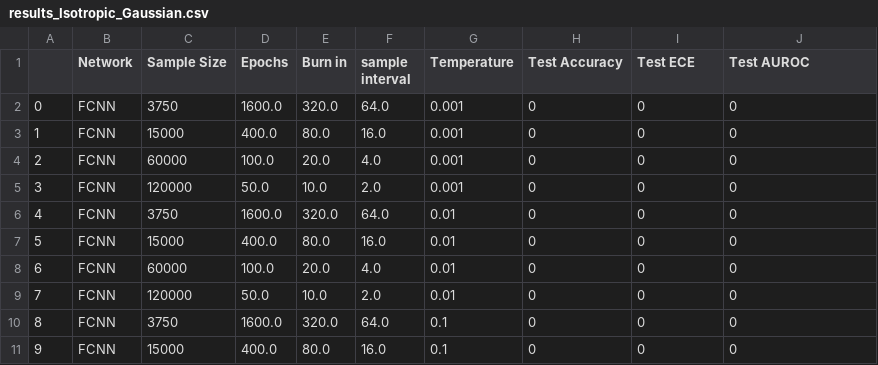
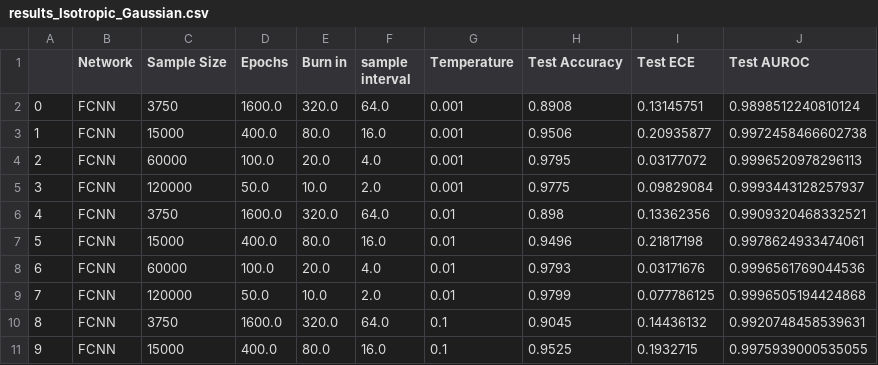
Before and after one commit to damjan7/deep_learning_project, a CSV file: results/results_Isotropic_Gaussian.csv, drawn as a sheet; only a part is shown; the diff covers the shown part only; the diff names each change by its address in the sheet, - before the commit and + after, or states it on an @@ line.

Commit message:
first results and updated run file

```diff
--- a/results/results_Isotropic_Gaussian.csv
+++ b/results/results_Isotropic_Gaussian.csv
-H2 (Test Accuracy): 0
+H2 (Test Accuracy): 0.8908
-I2 (Test ECE): 0
+I2 (Test ECE): 0.13145751
-J2 (Test AUROC): 0
+J2 (Test AUROC): 0.9898512240810124
-H3 (Test Accuracy): 0
+H3 (Test Accuracy): 0.9506
-I3 (Test ECE): 0
+I3 (Test ECE): 0.20935877
-J3 (Test AUROC): 0
+J3 (Test AUROC): 0.9972458466602738
-H4 (Test Accuracy): 0
+H4 (Test Accuracy): 0.9795
-I4 (Test ECE): 0
+I4 (Test ECE): 0.03177072
-J4 (Test AUROC): 0
+J4 (Test AUROC): 0.9996520978296113
-H5 (Test Accuracy): 0
+H5 (Test Accuracy): 0.9775
-I5 (Test ECE): 0
+I5 (Test ECE): 0.09829084
-J5 (Test AUROC): 0
+J5 (Test AUROC): 0.9993443128257937
-H6 (Test Accuracy): 0
+H6 (Test Accuracy): 0.898
-I6 (Test ECE): 0
+I6 (Test ECE): 0.13362356
-J6 (Test AUROC): 0
+J6 (Test AUROC): 0.9909320468332521
-H7 (Test Accuracy): 0
+H7 (Test Accuracy): 0.9496
-I7 (Test ECE): 0
+I7 (Test ECE): 0.21817198
-J7 (Test AUROC): 0
+J7 (Test AUROC): 0.9978624933474061
-H8 (Test Accuracy): 0
+H8 (Test Accuracy): 0.9793
-I8 (Test ECE): 0
+I8 (Test ECE): 0.03171676
-J8 (Test AUROC): 0
+J8 (Test AUROC): 0.9996561769044536
-H9 (Test Accuracy): 0
+H9 (Test Accuracy): 0.9799
-I9 (Test ECE): 0
+I9 (Test ECE): 0.077786125
-J9 (Test AUROC): 0
+J9 (Test AUROC): 0.9996505194424868
-H10 (Test Accuracy): 0
+H10 (Test Accuracy): 0.9045
-I10 (Test ECE): 0
+I10 (Test ECE): 0.14436132
-J10 (Test AUROC): 0
+J10 (Test AUROC): 0.9920748458539631
-H11 (Test Accuracy): 0
+H11 (Test Accuracy): 0.9525
-I11 (Test ECE): 0
+I11 (Test ECE): 0.1932715
-J11 (Test AUROC): 0
+J11 (Test AUROC): 0.9975939000535055
```
Also changed, not shown: 8 removed rows, 74 edited cells and row numbers in column A elsewhere in this file, 2 other files.
